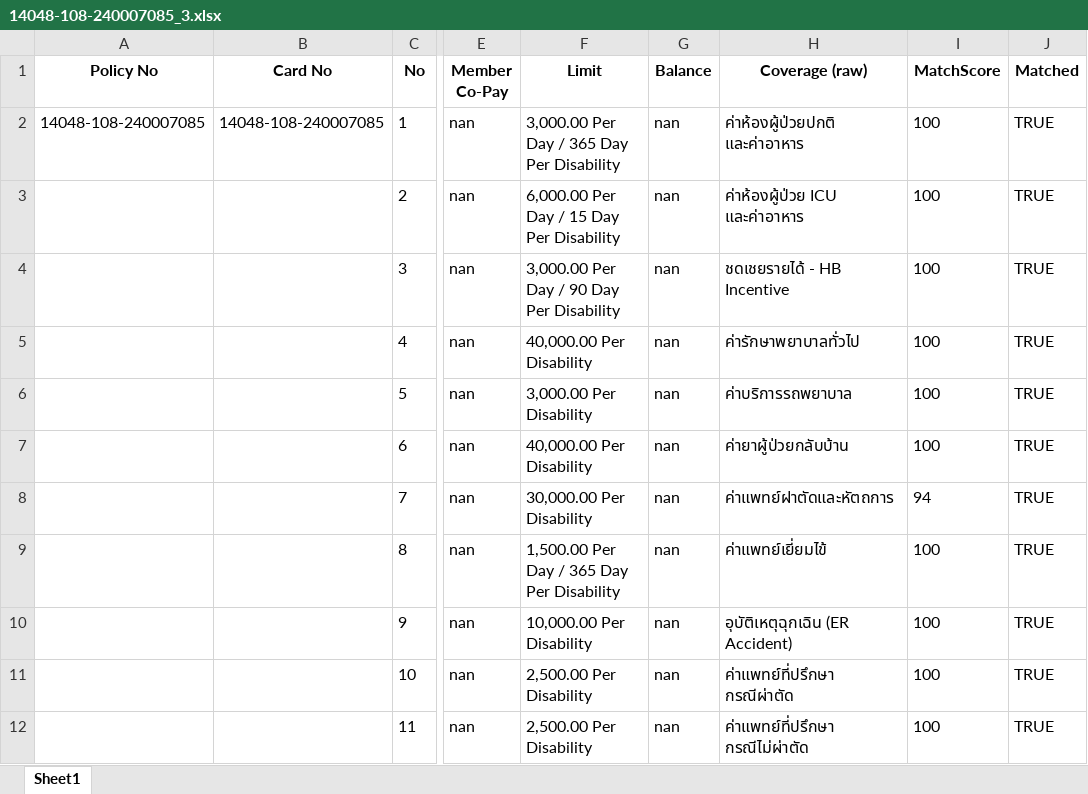
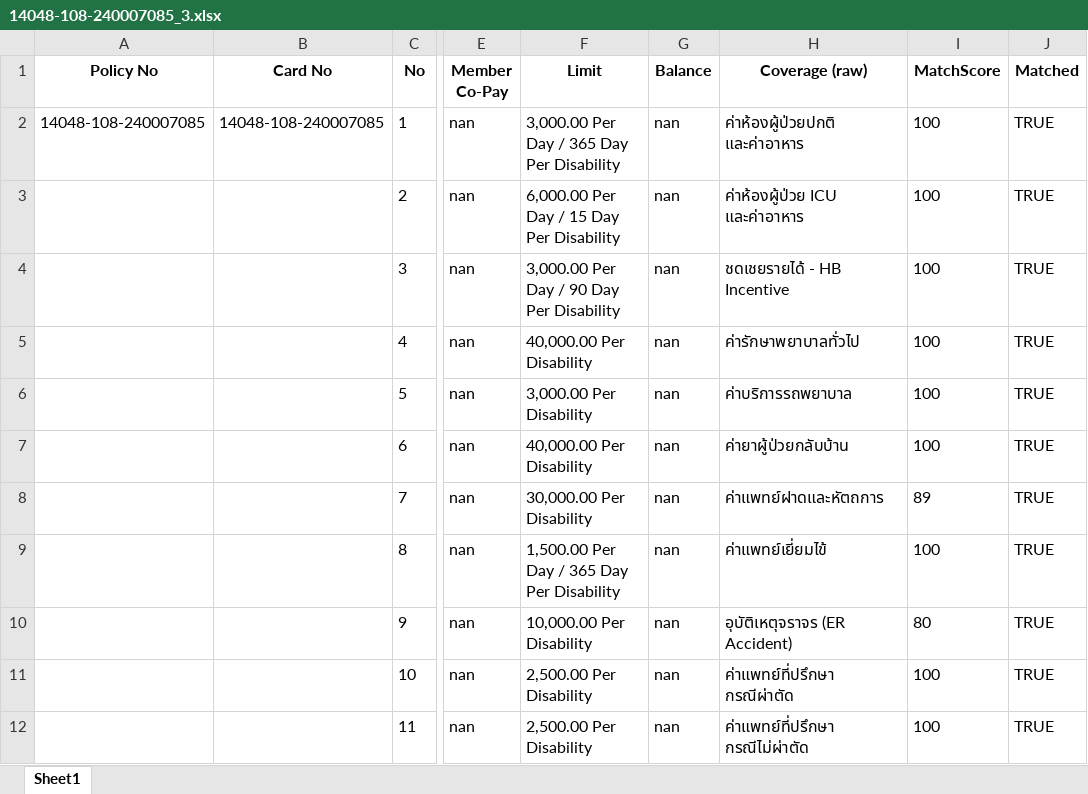
Before and after one commit to KittikanK/TyphoonOCR, an Excel workbook: xls/14048-108-240007085_3.xlsx, sheet Sheet1, drawn as a sheet; only a part is shown, gaps mark what is left out; values as stored, in another font and other column widths than the file's, no borders; the diff names each change by its address in the sheet, - before the commit and + after, or states it on an @@ line.

```diff
--- a/xls/14048-108-240007085_3.xlsx (sheet Sheet1)
+++ b/xls/14048-108-240007085_3.xlsx (sheet Sheet1)
-H8 (Coverage (raw)): ค่าแพทย์ฝาตัดและหัตถการ
+H8 (Coverage (raw)): ค่าแพทย์ฝาดและหัตถการ
-I8 (MatchScore): 94
+I8 (MatchScore): 89
-H10 (Coverage (raw)): อุบัติเหตุฉุกเฉิน (ER Accident)
+H10 (Coverage (raw)): อุบัติเหตุจราจร (ER Accident)
-I10 (MatchScore): 100
+I10 (MatchScore): 80
```
Also changed, not shown: xls/14001-108-240018314(2)_2.xlsx, xls/14048-108-240007671_2.xlsx, 34 other files.
